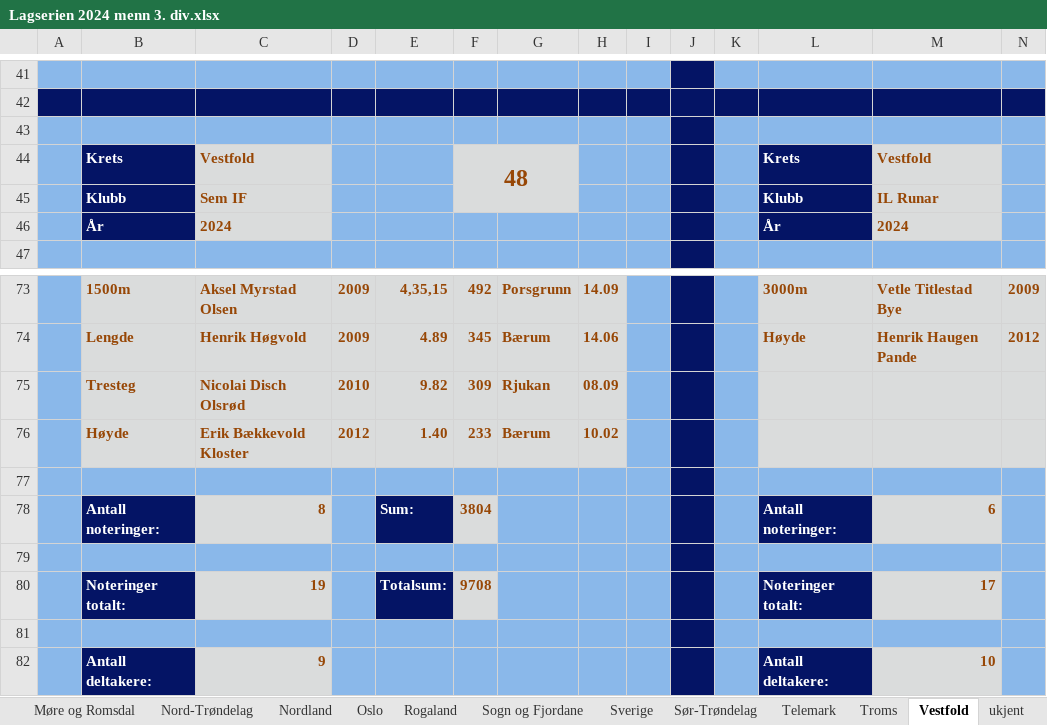
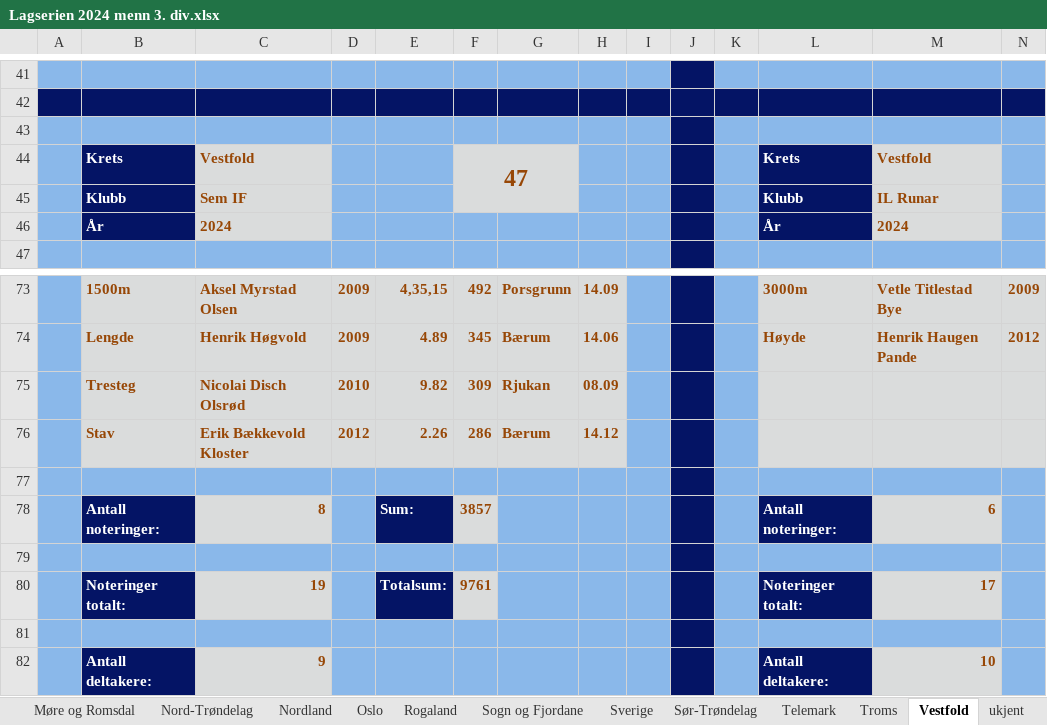
Before and after one commit to perellef/Seriekalkulator-Friidrett, an Excel workbook: output/Lagserien 2024 menn 3. div.xlsx, sheet Vestfold, drawn as a sheet; only a part is shown, gaps mark what is left out; values as stored, in another font and other column widths than the file's, no borders; removed rows and columns are numbered as before the commit, all else as after; rows hold the shown columns only; the diff names each change by its address in the sheet, - before the commit and + after, or states it on an @@ line.

```diff
--- a/output/Lagserien 2024 menn 3. div.xlsx (sheet Vestfold)
+++ b/output/Lagserien 2024 menn 3. div.xlsx (sheet Vestfold)
-F44: 48
+F44: 47
-row 76:  | Høyde | Erik Bækkevold Kloster | 2012 | 1.40 | 233 | Bærum | 10.02
+row 76:  | Stav | Erik Bækkevold Kloster | 2012 | 2.26 | 286 | Bærum | 14.12
-F78: 3804
+F78: 3857
-F80: 9708
+F80: 9761
```
Also changed, not shown: sheet Hordaland, sheet Oslo, sheet Tabell, sheet Buskerud, sheet Østfold, sheet Agder, 3 more sheets, output/Lagserien 2024 1-2. div.xlsx, output/Lagserien 2024 kvinner 3. div.xlsx, 2 other files.
